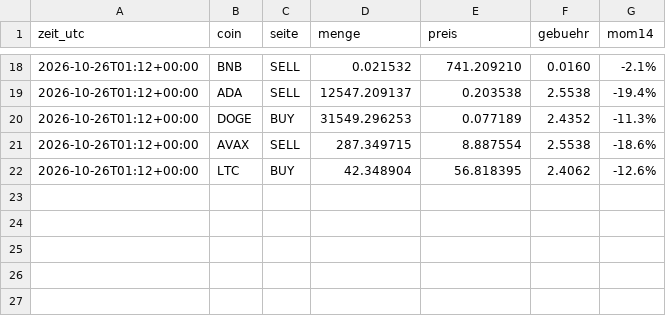
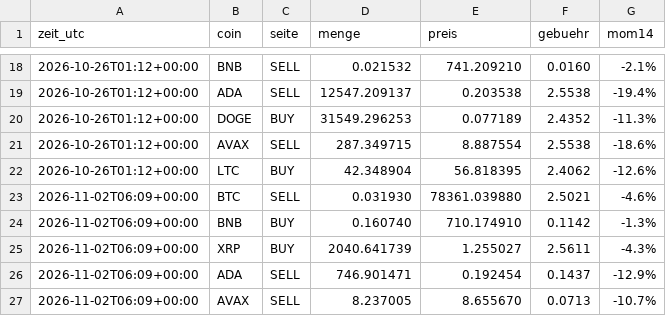
Before and after one commit to Skankhunt420hash/KRYPTO-BOT-ORIGINALS-, a CSV file: paper/trades.csv, drawn as a sheet; only a part is shown, gaps mark what is left out; the diff names each change by its address in the sheet, - before the commit and + after, or states it on an @@ line.

```diff
--- a/paper/trades.csv
+++ b/paper/trades.csv
+row 23: 2026-11-02T06:09+00:00 | BTC | SELL | 0.031930 | 78361.039880 | 2.5021 | -4.6%
+row 24: 2026-11-02T06:09+00:00 | BNB | BUY | 0.160740 | 710.174910 | 0.1142 | -1.3%
+row 25: 2026-11-02T06:09+00:00 | XRP | BUY | 2040.641739 | 1.255027 | 2.5611 | -4.3%
+row 26: 2026-11-02T06:09+00:00 | ADA | SELL | 746.901471 | 0.192454 | 0.1437 | -12.9%
+row 27: 2026-11-02T06:09+00:00 | AVAX | SELL | 8.237005 | 8.655670 | 0.0713 | -10.7%
```
Also changed, not shown: paper/equity.csv, 2 other files.
